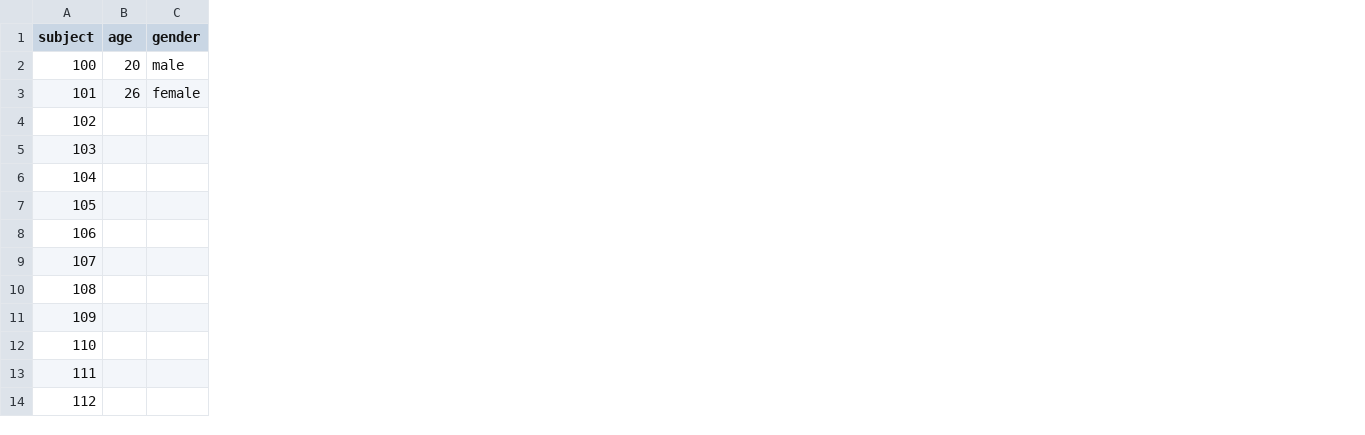
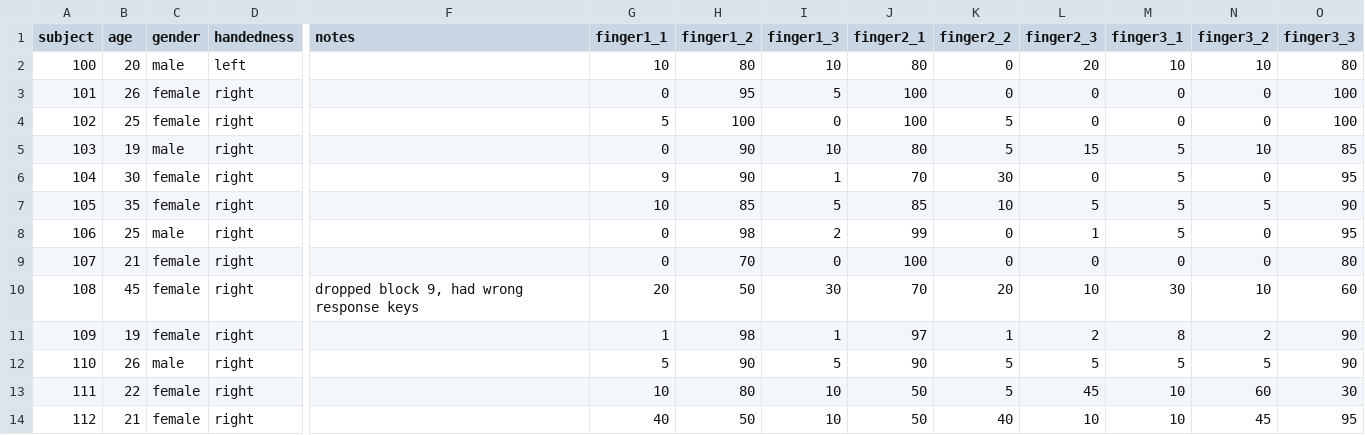
Before and after one commit to colizoli/tracking_touch, a CSV file: analysis/participants_tracking_touch.csv, drawn as a sheet; only a part is shown, gaps mark what is left out; the diff covers the shown part only; the diff names each change by its address in the sheet, - before the commit and + after, or states it on an @@ line.

Commit message:
Add files via upload
updated with questionnaire information and participant selection

```diff
--- a/analysis/participants_tracking_touch.csv
+++ b/analysis/participants_tracking_touch.csv
+column D (handedness), rows 2-14: left | right | right | right | right | right | right | right | right | right | right | right | right
+column F (notes), row 10: dropped block 9, had wrong response keys
+column G (finger1_1), rows 2-14: 10 | 0 | 5 | 0 | 9 | 10 | 0 | 0 | 20 | 1 | 5 | 10 | 40
+column H (finger1_2), rows 2-14: 80 | 95 | 100 | 90 | 90 | 85 | 98 | 70 | 50 | 98 | 90 | 80 | 50
+column I (finger1_3), rows 2-14: 10 | 5 | 0 | 10 | 1 | 5 | 2 | 0 | 30 | 1 | 5 | 10 | 10
+column J (finger2_1), rows 2-14: 80 | 100 | 100 | 80 | 70 | 85 | 99 | 100 | 70 | 97 | 90 | 50 | 50
+column K (finger2_2), rows 2-14: 0 | 0 | 5 | 5 | 30 | 10 | 0 | 0 | 20 | 1 | 5 | 5 | 40
+column L (finger2_3), rows 2-14: 20 | 0 | 0 | 15 | 0 | 5 | 1 | 0 | 10 | 2 | 5 | 45 | 10
+column M (finger3_1), rows 2-14: 10 | 0 | 0 | 5 | 5 | 5 | 5 | 0 | 30 | 8 | 5 | 10 | 10
+column N (finger3_2), rows 2-14: 10 | 0 | 0 | 10 | 0 | 5 | 0 | 0 | 10 | 2 | 5 | 60 | 45
+column O (finger3_3), rows 2-14: 80 | 100 | 100 | 85 | 95 | 90 | 95 | 80 | 60 | 90 | 90 | 30 | 95
-B4 (age): (empty)
+B4 (age): 25
-C4 (gender): (empty)
+C4 (gender): female
-B5 (age): (empty)
+B5 (age): 19
-C5 (gender): (empty)
+C5 (gender): male
-B6 (age): (empty)
+B6 (age): 30
-C6:C7 (gender): (empty)
+C6:C7 (gender): female
-B7 (age): (empty)
+B7 (age): 35
-B8 (age): (empty)
+B8 (age): 25
-C8 (gender): (empty)
+C8 (gender): male
-B9 (age): (empty)
+B9 (age): 21
-C9:C11 (gender): (empty)
+C9:C11 (gender): female
-B10 (age): (empty)
+B10 (age): 45
-B11 (age): (empty)
+B11 (age): 19
-B12 (age): (empty)
+B12 (age): 26
-C12 (gender): (empty)
+C12 (gender): male
-B13 (age): (empty)
+B13 (age): 22
-C13:C14 (gender): (empty)
+C13:C14 (gender): female
-B14 (age): (empty)
+B14 (age): 21
```
Also changed, not shown: 1 added row, 4 removed rows, 3 added columns and 28 edited cells elsewhere in this file.
